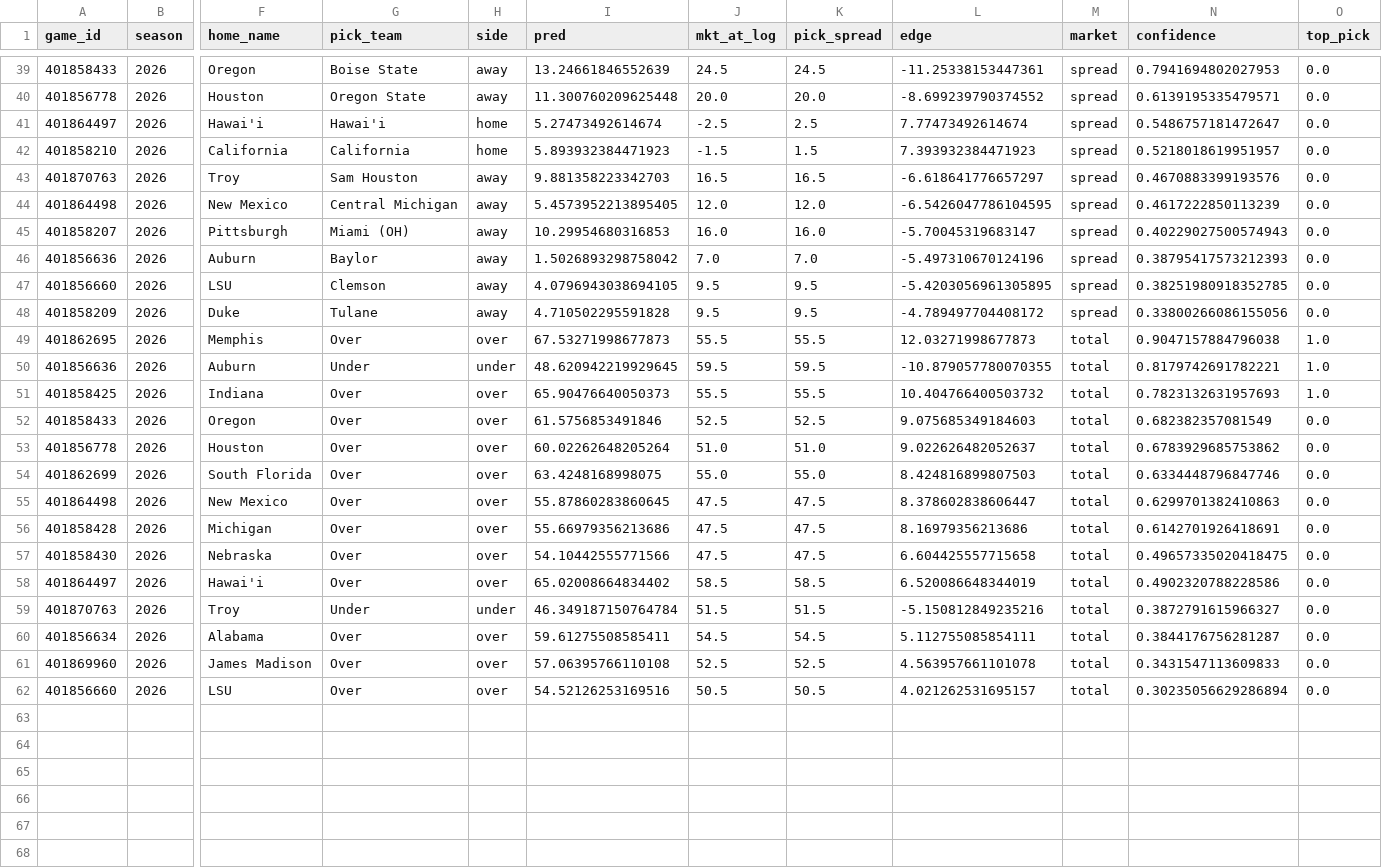
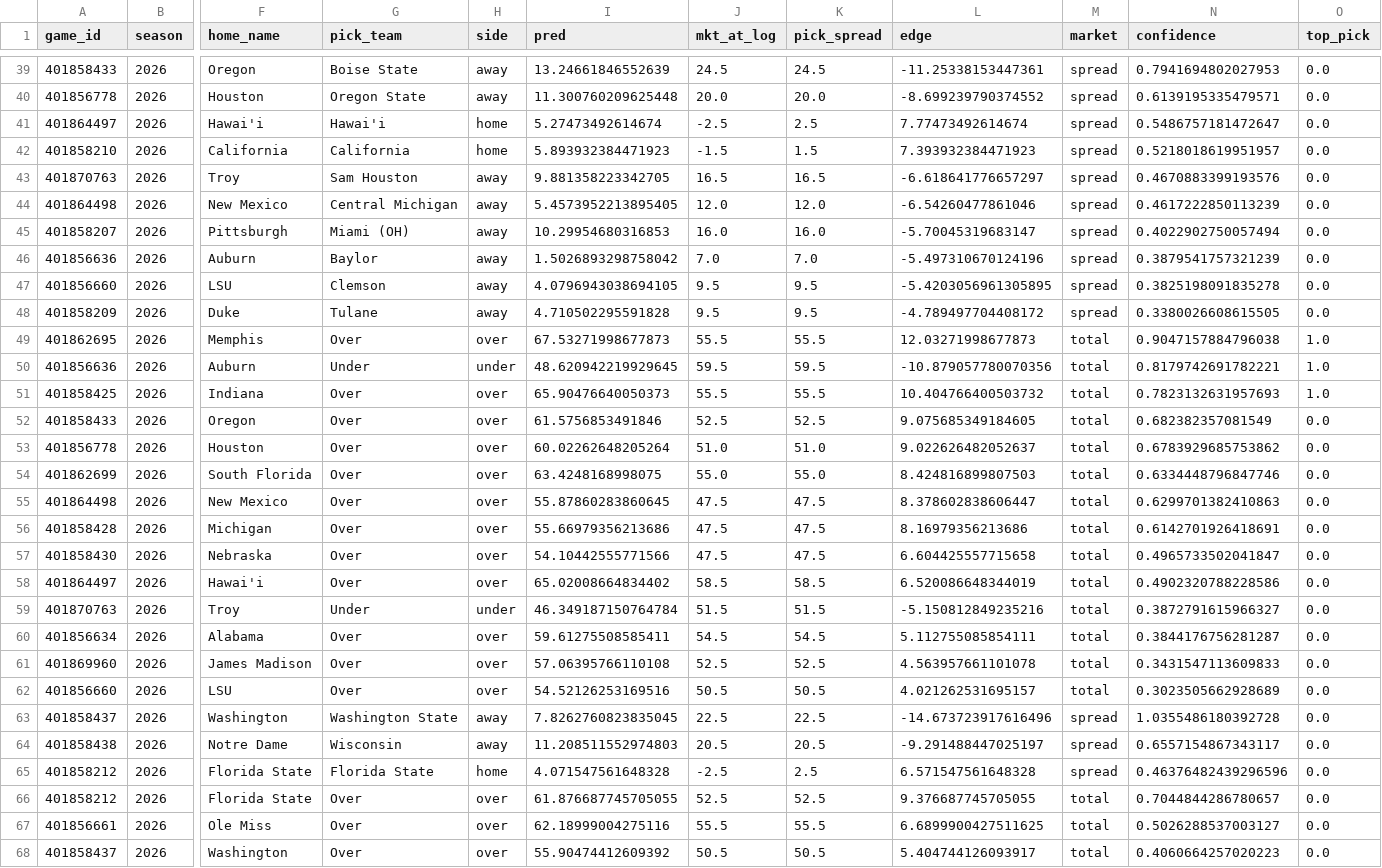
Before and after one commit to ajrog1-collab/CFB_Card, a CSV file: data/bet_log.csv, drawn as a sheet; only a part is shown, gaps mark what is left out; rows hold the shown columns only; the diff covers the shown part only; the diff names each change by its address in the sheet, - before the commit and + after, or states it on an @@ line.

```diff
--- a/data/bet_log.csv
+++ b/data/bet_log.csv
-I43 (pred): 9.881358223342703
+I43 (pred): 9.881358223342705
-L44 (edge): -6.5426047786104595
+L44 (edge): -6.54260477861046
-N45 (confidence): 0.40229027500574943
+N45 (confidence): 0.4022902750057494
-N46 (confidence): 0.38795417573212393
+N46 (confidence): 0.3879541757321239
-N47 (confidence): 0.38251980918352785
+N47 (confidence): 0.3825198091835278
-N48 (confidence): 0.33800266086155056
+N48 (confidence): 0.3380026608615505
-L50 (edge): -10.879057780070355
+L50 (edge): -10.879057780070356
-L52 (edge): 9.075685349184603
+L52 (edge): 9.075685349184605
-N57 (confidence): 0.49657335020418475
+N57 (confidence): 0.4965733502041847
-N62 (confidence): 0.30235056629286894
+N62 (confidence): 0.3023505662928689
+row 63: 401858437 | 2026 | Washington | Washington State | away | 7.8262760823835045 | 22.5 | 22.5 | -14.673723917616496 | spread | 1.0355486180392728 | 0.0
+row 64: 401858438 | 2026 | Notre Dame | Wisconsin | away | 11.208511552974803 | 20.5 | 20.5 | -9.291488447025197 | spread | 0.6557154867343117 | 0.0
+row 65: 401858212 | 2026 | Florida State | Florida State | home | 4.071547561648328 | -2.5 | 2.5 | 6.571547561648328 | spread | 0.46376482439296596 | 0.0
+row 66: 401858212 | 2026 | Florida State | Over | over | 61.876687745705055 | 52.5 | 52.5 | 9.376687745705055 | total | 0.7044844286780657 | 0.0
+row 67: 401856661 | 2026 | Ole Miss | Over | over | 62.18999004275116 | 55.5 | 55.5 | 6.6899900427511625 | total | 0.5026288537003127 | 0.0
+row 68: 401858437 | 2026 | Washington | Over | over | 55.90474412609392 | 50.5 | 50.5 | 5.404744126093917 | total | 0.4060664257020223 | 0.0
```
Also changed, not shown: 9 edited cells elsewhere in this file, 10 other files.
